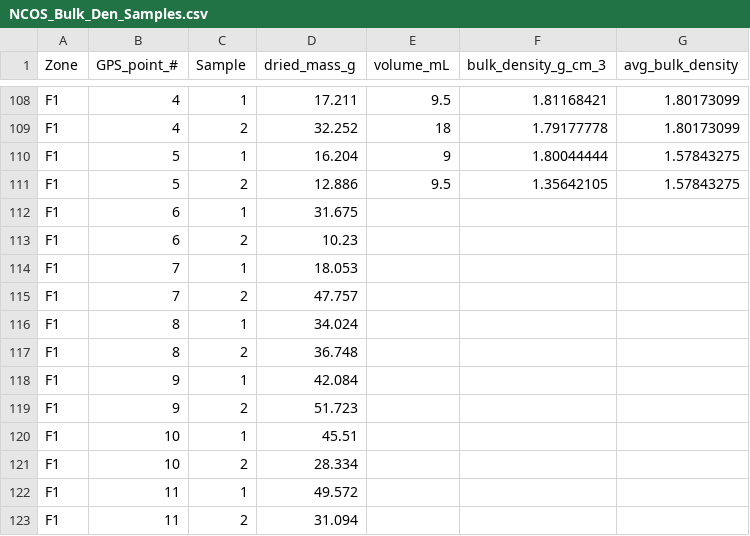
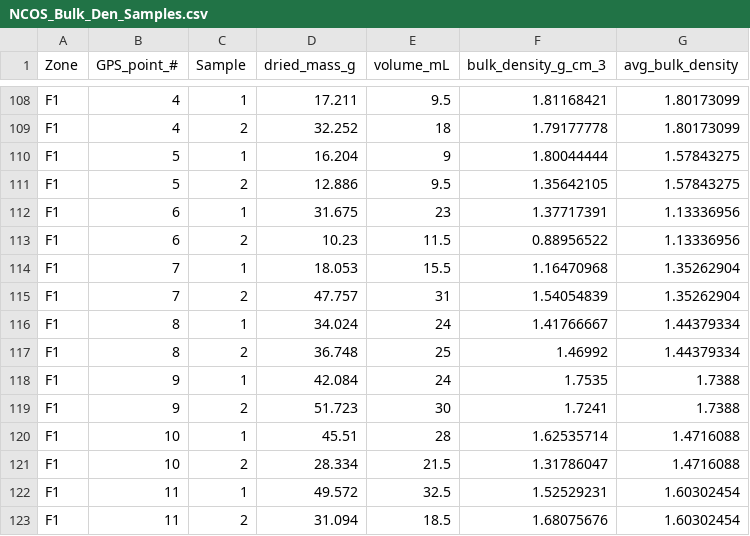
Before and after one commit to marianwalker/artemisia_project, a CSV file: NCOS_Bulk_Den_Samples.csv, drawn as a sheet; only a part is shown, gaps mark what is left out; the diff covers the shown part only.

Commit message:
Add files via upload

```diff
--- a/NCOS_Bulk_Den_Samples.csv
+++ b/NCOS_Bulk_Den_Samples.csv
@@ -111,13 +111,13 @@ F1,5,1,16.204,9,1.80044444,1.57843275
 F1,5,2,12.886,9.5,1.35642105,1.57843275
-F1,6,1,31.675,,,
-F1,6,2,10.23,,,
-F1,7,1,18.053,,,
-F1,7,2,47.757,,,
-F1,8,1,34.024,,,
-F1,8,2,36.748,,,
-F1,9,1,42.084,,,
-F1,9,2,51.723,,,
-F1,10,1,45.51,,,
-F1,10,2,28.334,,,
-F1,11,1,49.572,,,
-F1,11,2,31.094,,,
+F1,6,1,31.675,23,1.37717391,1.13336956
+F1,6,2,10.23,11.5,0.88956522,1.13336956
+F1,7,1,18.053,15.5,1.16470968,1.35262904
+F1,7,2,47.757,31,1.54054839,1.35262904
+F1,8,1,34.024,24,1.41766667,1.44379334
+F1,8,2,36.748,25,1.46992,1.44379334
+F1,9,1,42.084,24,1.7535,1.7388
+F1,9,2,51.723,30,1.7241,1.7388
+F1,10,1,45.51,28,1.62535714,1.4716088
+F1,10,2,28.334,21.5,1.31786047,1.4716088
+F1,11,1,49.572,32.5,1.52529231,1.60302454
+F1,11,2,31.094,18.5,1.68075676,1.60302454
```
Also changed, not shown: 72 edited cells elsewhere in this file.
